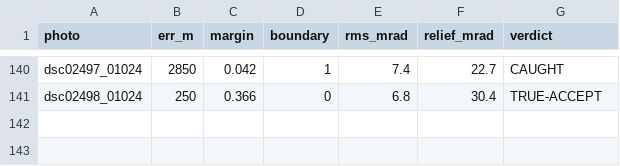
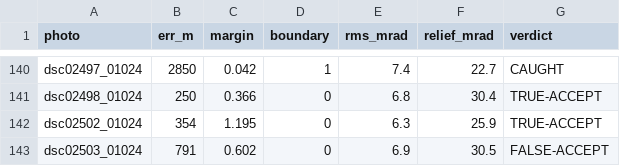
Before and after one commit to gyillikci/horizonator, a CSV file: experiments/out/e4u_ch1.csv, drawn as a sheet; only a part is shown, gaps mark what is left out; the diff names each change by its address in the sheet, - before the commit and + after, or states it on an @@ line.

```diff
--- a/experiments/out/e4u_ch1.csv
+++ b/experiments/out/e4u_ch1.csv
+row 142: dsc02502_01024 | 354 | 1.195 | 0 | 6.3 | 25.9 | TRUE-ACCEPT
+row 143: dsc02503_01024 | 791 | 0.602 | 0 | 6.9 | 30.5 | FALSE-ACCEPT
```
Also changed, not shown: experiments/out/e4u_ch1_best.csv, experiments/out/e4u_ch1_srtm1.csv, 3 other files.
